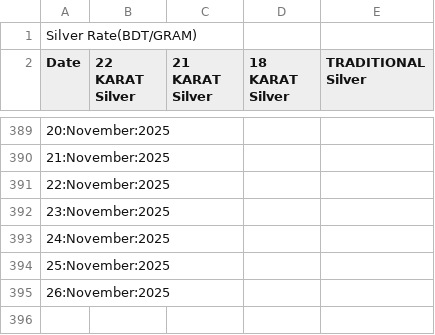
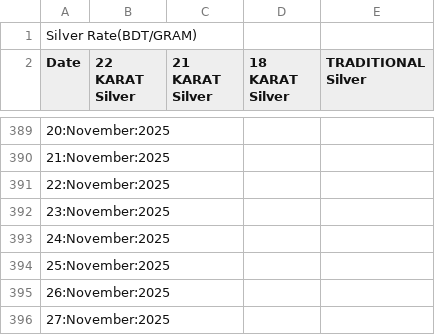
Before and after one commit to niaz86/Silver_Gold_price, a CSV file: Analysis of Silver marketing.csv, drawn as a sheet; only a part is shown, gaps mark what is left out.

```diff
--- a/Analysis of Silver marketing.csv
+++ b/Analysis of Silver marketing.csv
@@ -395 +395,2 @@ Date,22 KARAT Silver,21 KARAT Silver,18 KARAT Silver,TRADITIONAL Silver
 26:November:2025
+27:November:2025
```
Also changed, not shown: Analysis of Gold marketing.csv.
